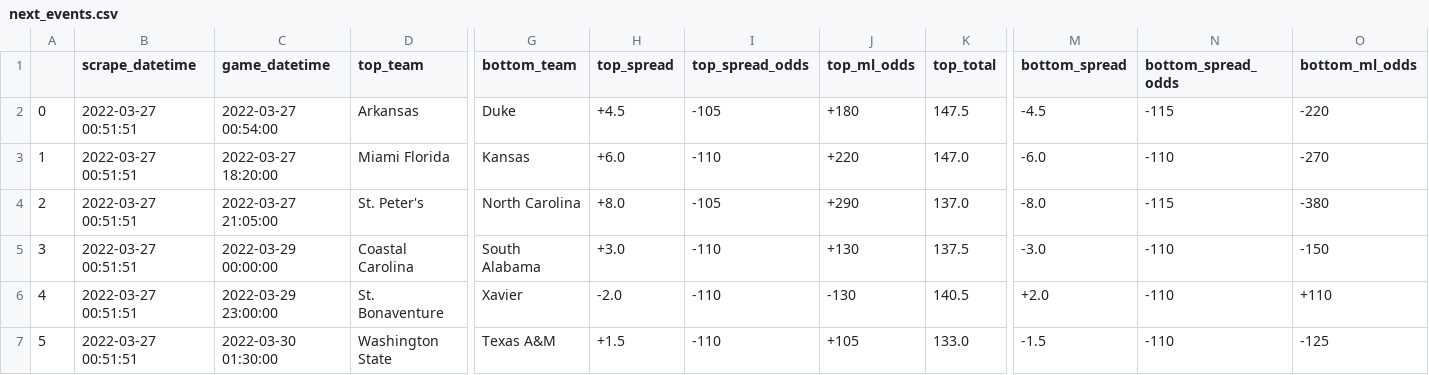
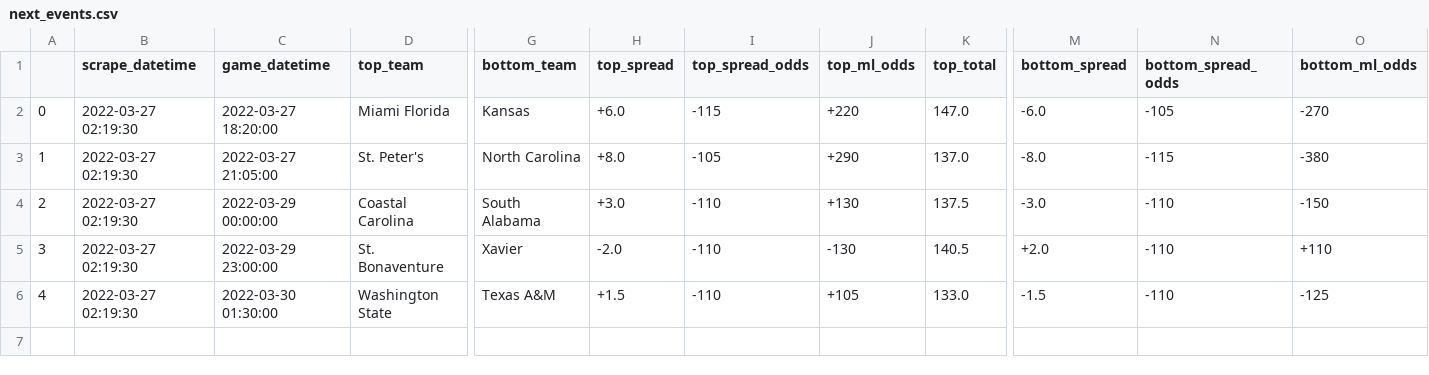
Before and after one commit to rileypeterson/movada, a CSV file: ncaab/data/bovada/next_events.csv, drawn as a sheet; only a part is shown, gaps mark what is left out; removed rows and columns are numbered as before the commit, all else as after; rows hold the shown columns only; the diff names each change by its address in the sheet, - before the commit and + after, or states it on an @@ line.

```diff
--- a/ncaab/data/bovada/next_events.csv
+++ b/ncaab/data/bovada/next_events.csv
-row 2: 0 | 2022-03-27 00:51:51 | 2022-03-27 00:54:00 | Arkansas | Duke | +4.5 | -105 | +180 | 147.5 | -4.5 | -115 | -220
@@ column A renumbered from row 2 down @@
-B2:B6 (scrape_datetime): 2022-03-27 00:51:51
+B2:B6 (scrape_datetime): 2022-03-27 02:19:30
-I2 (top_spread_odds): -110
+I2 (top_spread_odds): -115
-N2 (bottom_spread_odds): -110
+N2 (bottom_spread_odds): -105
```
Also changed, not shown: ncaab/data/bovada/last_events.csv.
